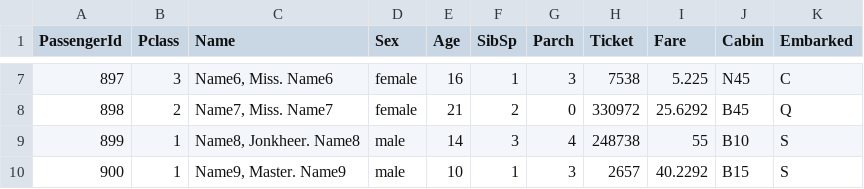
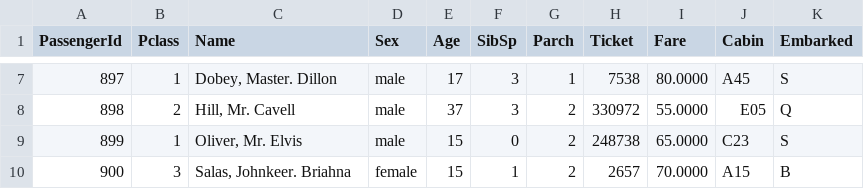
Before and after one commit to SteamTec/GreenScreen, a CSV file: test3_Titanic_Dataset_Students.csv, drawn as a sheet; only a part is shown, gaps mark what is left out; the diff covers the shown part only.

```diff
--- a/test3_Titanic_Dataset_Students.csv
+++ b/test3_Titanic_Dataset_Students.csv
@@ -7,4 +7,4 @@ PassengerId,Pclass,Name,Sex,Age,SibSp,Parch,Ticket,Fare,Cabin,Embarked
-897,3,"Name6, Miss. Name6",female,16,1,3,7538,5.225,N45,C
-898,2,"Name7, Miss. Name7",female,21,2,0,330972,25.6292,B45,Q
-899,1,"Name8, Jonkheer. Name8",male,14,3,4,248738,55,B10,S
-900,1,"Name9, Master. Name9",male,10,1,3,2657,40.2292,B15,S
+897,1,"Dobey, Master. Dillon",male,17,3,1,7538,80.0000,A45,S
+898,2,"Hill, Mr. Cavell",male,37,3,2,330972,55.0000,E05,Q
+899,1,"Oliver, Mr. Elvis",male,15,0,2,248738,65.0000,C23,S
+900,3,"Salas, Johnkeer. Briahna",female,15,1,2,2657,70.0000,A15,B
```
Also changed, not shown: 109 edited cells elsewhere in this file.
